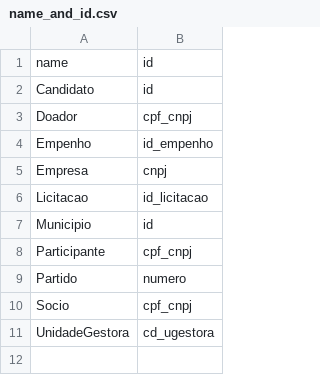
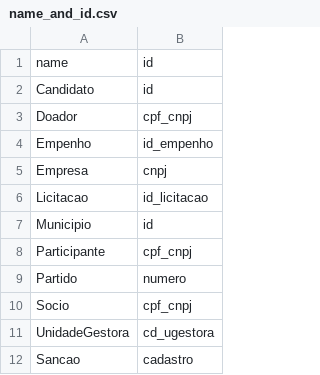
Before and after one commit to labdados/tec-cid, a CSV file: dados/summary/name_and_id.csv, drawn as a sheet; the diff names each change by its address in the sheet, - before the commit and + after, or states it on an @@ line.

Commit message:
Adiçao da entidade Sançao no csv do sumario

```diff
--- a/dados/summary/name_and_id.csv
+++ b/dados/summary/name_and_id.csv
+row 12: Sancao | cadastro
```
